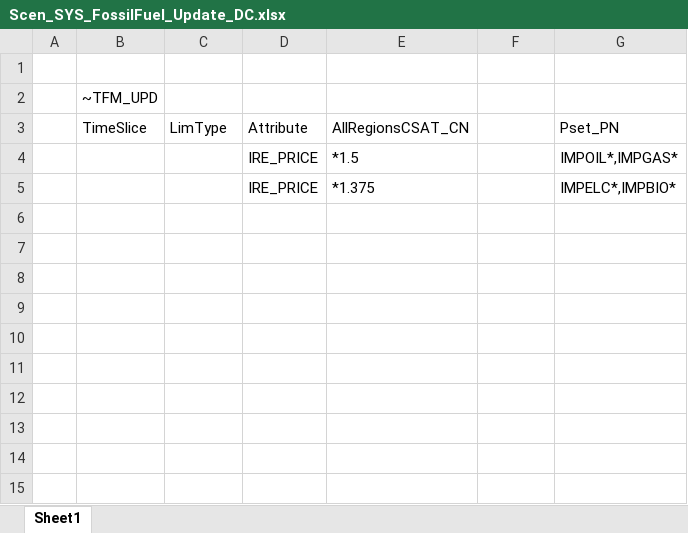
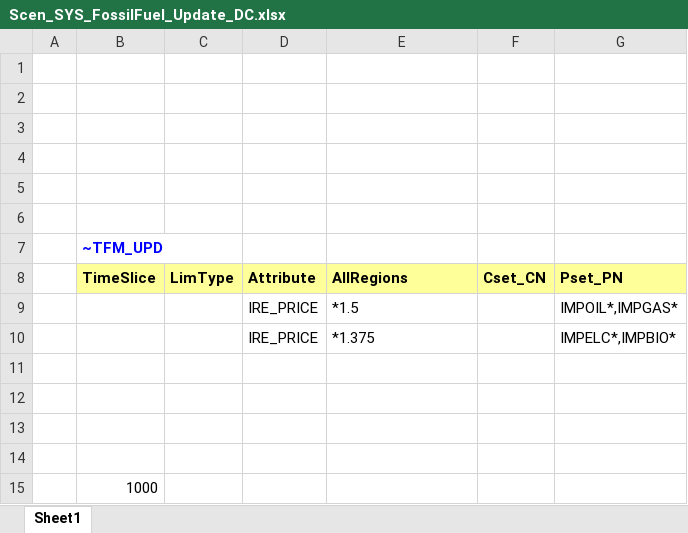
Before and after one commit to DermotCawley/times-ireland-model, an Excel workbook: SuppXLS/Scen_SYS_FossilFuel_Update_DC.xlsx, sheet Sheet1, drawn as a sheet; values as stored, in another font and other column widths than the file's, no borders; addresses are those after the commit; the diff names each change by its address in the sheet, - before the commit and + after, or states it on an @@ line.

Commit message:
Fixed file to update fuel price
Fixed file to update fuel price

```diff
--- a/SuppXLS/Scen_SYS_FossilFuel_Update_DC.xlsx (sheet Sheet1)
+++ b/SuppXLS/Scen_SYS_FossilFuel_Update_DC.xlsx (sheet Sheet1)
+row 2: (empty)
+row 3: (empty)
+row 4: (empty)
+row 5: (empty)
+row 6: (empty)
@@ B7 bold: off → on, text colour: black → #0000FF @@
-B8:E8 bold: off
+B8:E8 bold: on
-B8:G8 fill: none
+B8:G8 fill: #FFFF99
-E8: AllRegionsCSAT_CN
+E8: AllRegions
-F8: (empty)
+F8: Cset_CN
-G8 bold: off
+G8 bold: on
+row 11: (empty)
+row 12: (empty)
+row 13: (empty)
+row 14: (empty)
+row 15:  | 1000
```
Also changed, not shown: formulas that keep their value.
